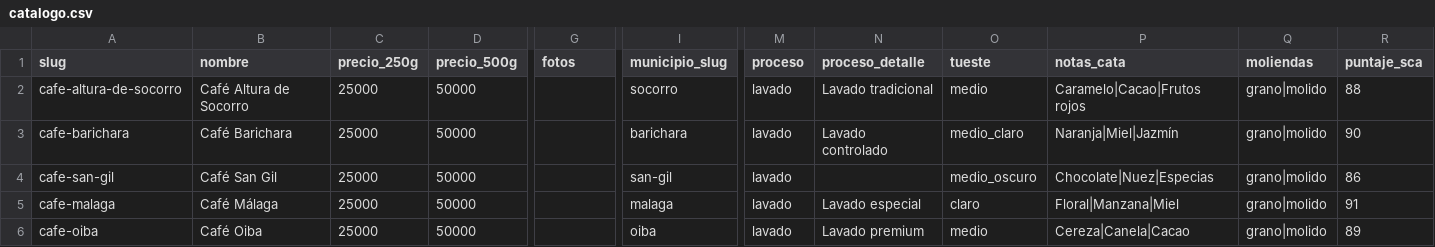
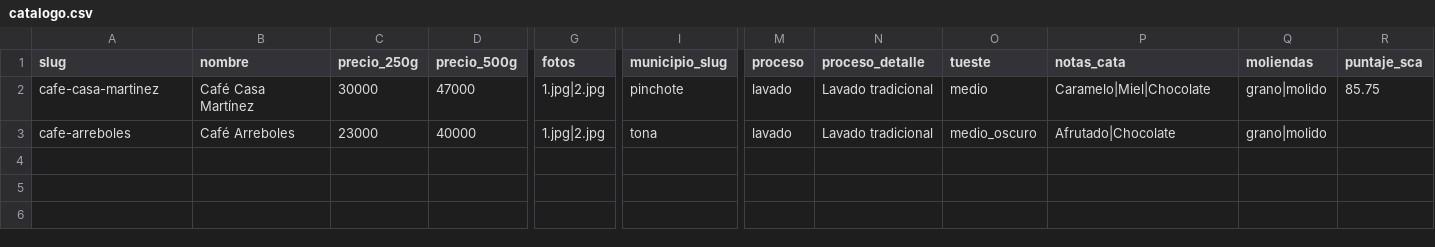
Before and after one commit to ivan-rueda-duarte/coffee-santander-shop, a CSV file: data/catalogo.csv, drawn as a sheet; only a part is shown, gaps mark what is left out; removed rows and columns are numbered as before the commit, all else as after; rows hold the shown columns only; the diff names each change by its address in the sheet, - before the commit and + after, or states it on an @@ line.

```diff
--- a/data/catalogo.csv
+++ b/data/catalogo.csv
-row 2: cafe-altura-de-socorro | Café Altura de Socorro | 25000 | 50000 |  | socorro | lavado | Lavado tradicional | medio | Caramelo|Cacao|Frutos rojos | grano|molido | 88
+row 2: cafe-casa-martinez | Café Casa Martínez | 30000 | 47000 | 1.jpg|2.jpg | pinchote | lavado | Lavado tradicional | medio | Caramelo|Miel|Chocolate | grano|molido | 85.75
-A3 (slug): cafe-barichara
+A3 (slug): cafe-arreboles
-B3 (nombre): Café Barichara
+B3 (nombre): Café Arreboles
-C3 (precio_250g): 25000
+C3 (precio_250g): 23000
-D3 (precio_500g): 50000
+D3 (precio_500g): 40000
-G3 (fotos): (empty)
+G3 (fotos): 1.jpg|2.jpg
-I3 (municipio_slug): barichara
+I3 (municipio_slug): tona
-N3 (proceso_detalle): Lavado controlado
+N3 (proceso_detalle): Lavado tradicional
-O3 (tueste): medio_claro
+O3 (tueste): medio_oscuro
-P3 (notas_cata): Naranja|Miel|Jazmín
+P3 (notas_cata): Afrutado|Chocolate
-R3 (puntaje_sca): 90
+R3 (puntaje_sca): (empty)
-row 4: cafe-san-gil | Café San Gil | 25000 | 50000 |  | san-gil | lavado |  | medio_oscuro | Chocolate|Nuez|Especias | grano|molido | 86
-row 5: cafe-malaga | Café Málaga | 25000 | 50000 |  | malaga | lavado | Lavado especial | claro | Floral|Manzana|Miel | grano|molido | 91
-row 6: cafe-oiba | Café Oiba | 25000 | 50000 |  | oiba | lavado | Lavado premium | medio | Cereza|Canela|Cacao | grano|molido | 89
```
Also changed, not shown: data/municipios.csv, data/provincias.csv, 17 other files.
